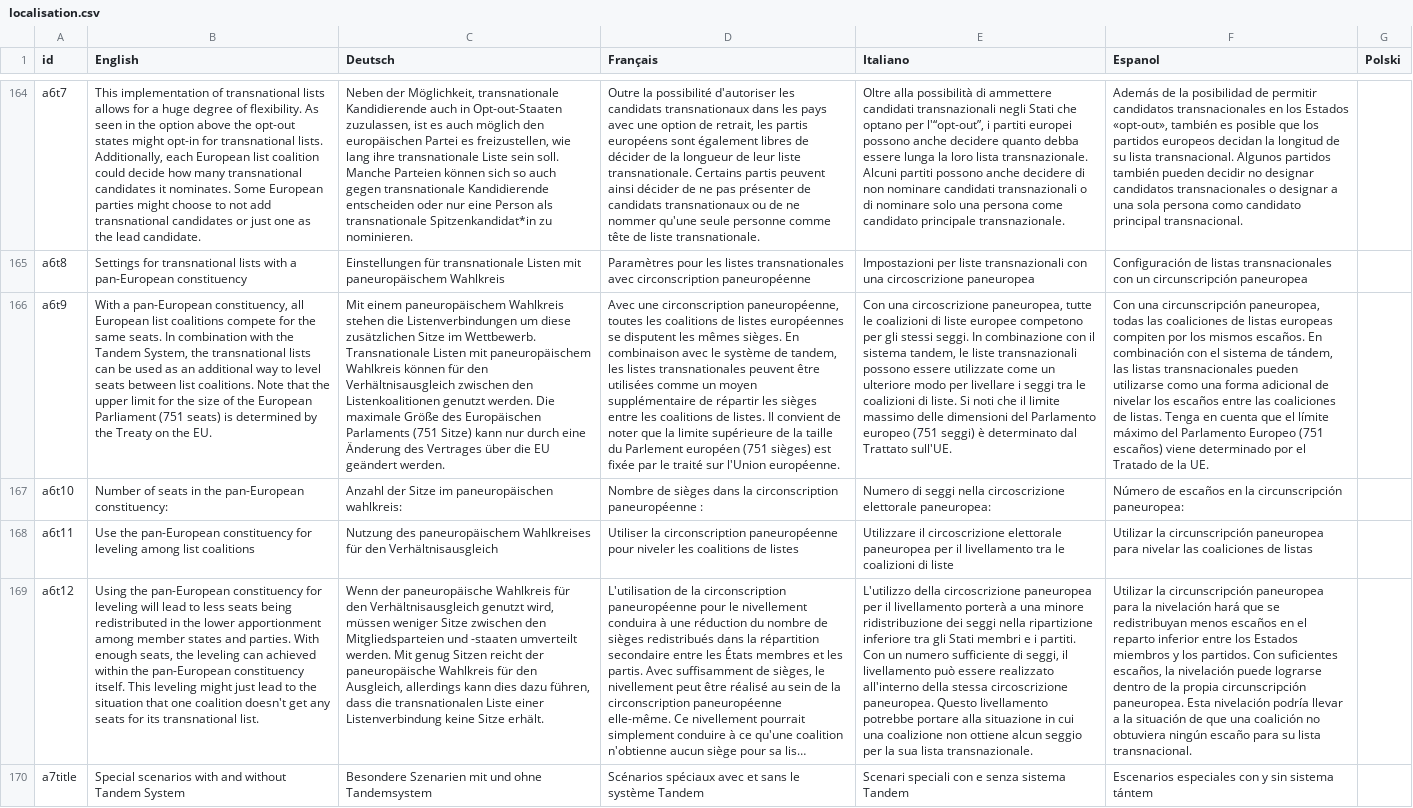
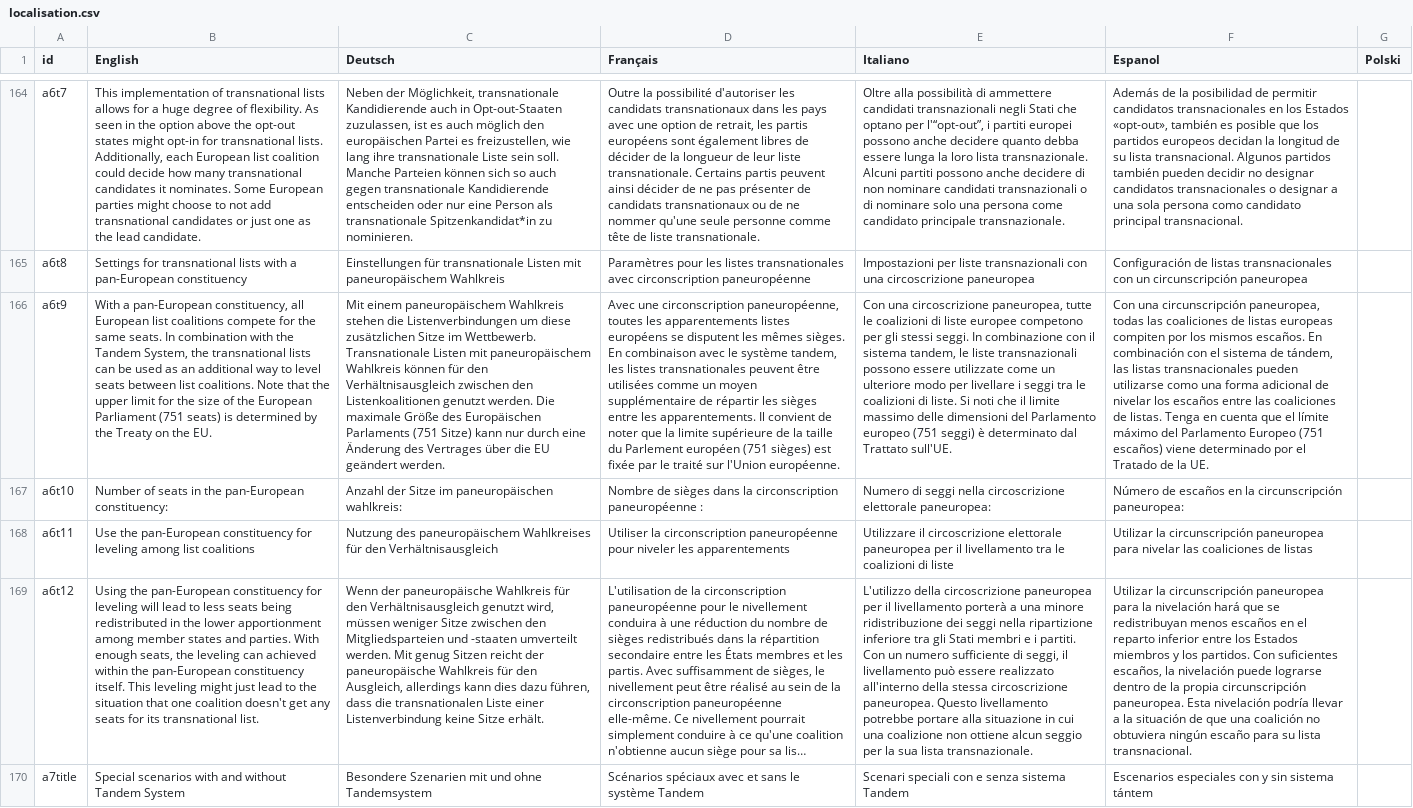
Before and after one commit to cle-human/PartialTandem, a CSV file: PartialTandem/localisation.csv, drawn as a sheet; only a part is shown, gaps mark what is left out; long unchanged cells end in …; the diff covers the shown part only; the diff names each change by its address in the sheet, - before the commit and + after, or states it on an @@ line.

Commit message:
Update localisation.csv

```diff
--- a/PartialTandem/localisation.csv
+++ b/PartialTandem/localisation.csv
-D166 (Français): …toutes les coalitions de listes européennes se disputent les mêmes sièges. En combinaison avec le système de tandem, les listes transnationales peuvent être utilisées comme un moyen supplémentaire de répartir les sièges entre les coalitions de listes. Il convient…
+D166 (Français): …toutes les apparentements listes européens se disputent les mêmes sièges. En combinaison avec le système tandem, les listes transnationales peuvent être utilisées comme un moyen supplémentaire de répartir les sièges entre les apparentements. Il convient…
-D168 (Français): …niveler les coalitions de listes
+D168 (Français): …niveler les apparentements
```
Also changed, not shown: 11 edited cells elsewhere in this file.
